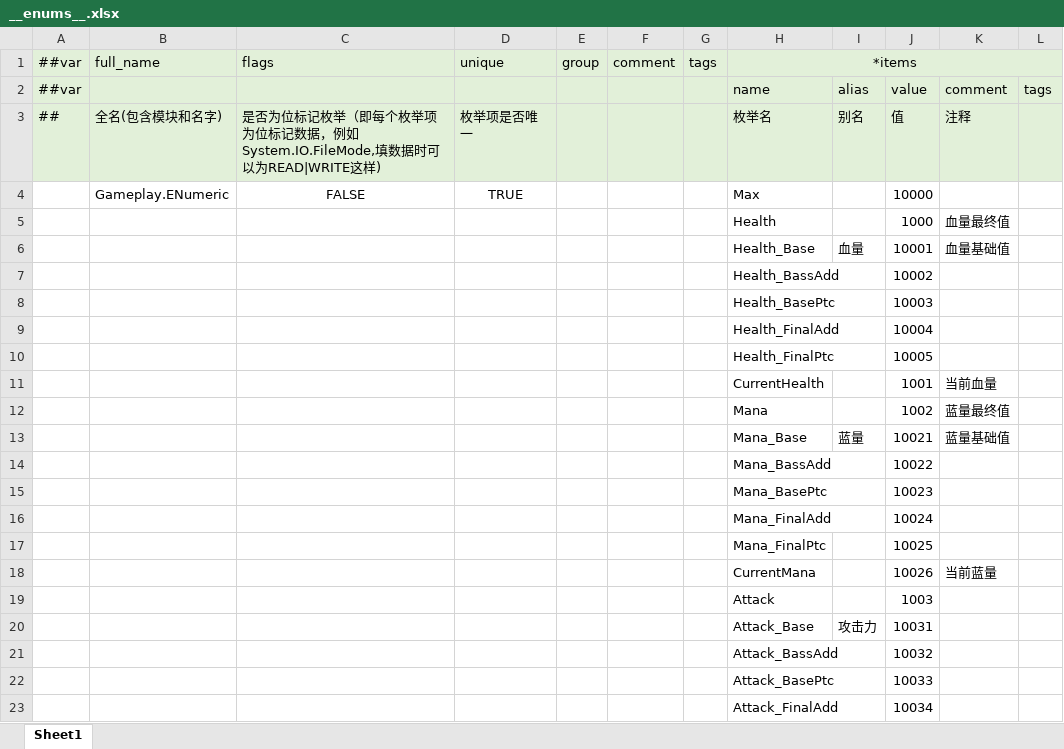
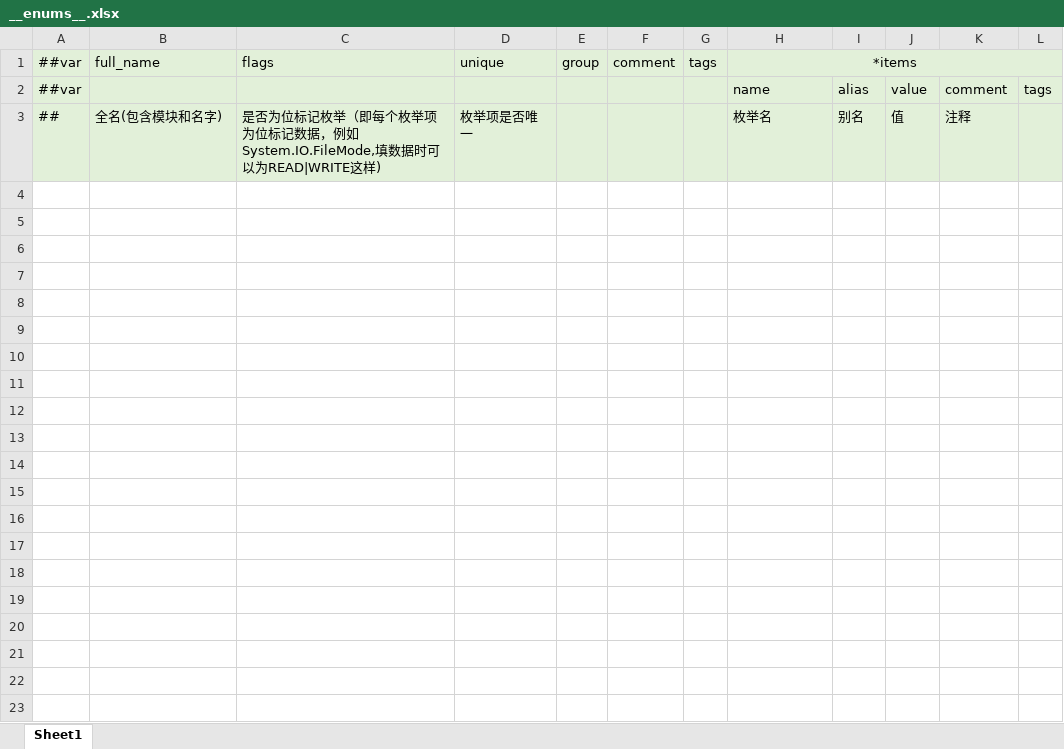
Before and after one commit to voidweapon/Bliss, an Excel workbook: Tools/Configs/Datas/__enums__.xlsx, sheet Sheet1, drawn as a sheet; only a part is shown; values as stored, in another font and other column widths than the file's, no borders; the diff covers the shown part only; the diff names each change by its address in the sheet, - before the commit and + after, or states it on an @@ line.

```diff
--- a/Tools/Configs/Datas/__enums__.xlsx (sheet Sheet1)
+++ b/Tools/Configs/Datas/__enums__.xlsx (sheet Sheet1)
-row 4:  | Gameplay.ENumeric | FALSE | TRUE |  |  |  | Max |  | 10000
-row 5:  |  |  |  |  |  |  | Health |  | 1000 | 血量最终值
-row 6:  |  |  |  |  |  |  | Health_Base | 血量 | 10001 | 血量基础值
-row 7:  |  |  |  |  |  |  | Health_BassAdd |  | 10002
-row 8:  |  |  |  |  |  |  | Health_BasePtc |  | 10003
-row 9:  |  |  |  |  |  |  | Health_FinalAdd |  | 10004
-row 10:  |  |  |  |  |  |  | Health_FinalPtc |  | 10005
-row 11:  |  |  |  |  |  |  | CurrentHealth |  | 1001 | 当前血量
-row 12:  |  |  |  |  |  |  | Mana |  | 1002 | 蓝量最终值
-row 13:  |  |  |  |  |  |  | Mana_Base | 蓝量 | 10021 | 蓝量基础值
-row 14:  |  |  |  |  |  |  | Mana_BassAdd |  | 10022
-row 15:  |  |  |  |  |  |  | Mana_BasePtc |  | 10023
-row 16:  |  |  |  |  |  |  | Mana_FinalAdd |  | 10024
-row 17:  |  |  |  |  |  |  | Mana_FinalPtc |  | 10025
-row 18:  |  |  |  |  |  |  | CurrentMana |  | 10026 | 当前蓝量
-row 19:  |  |  |  |  |  |  | Attack |  | 1003
-row 20:  |  |  |  |  |  |  | Attack_Base | 攻击力 | 10031
-row 21:  |  |  |  |  |  |  | Attack_BassAdd |  | 10032
-row 22:  |  |  |  |  |  |  | Attack_BasePtc |  | 10033
-row 23:  |  |  |  |  |  |  | Attack_FinalAdd |  | 10034
```
Also changed, not shown: 78 removed rows elsewhere in this sheet, Tools/Configs/Datas/__tables__.xlsx, 12 other files.
